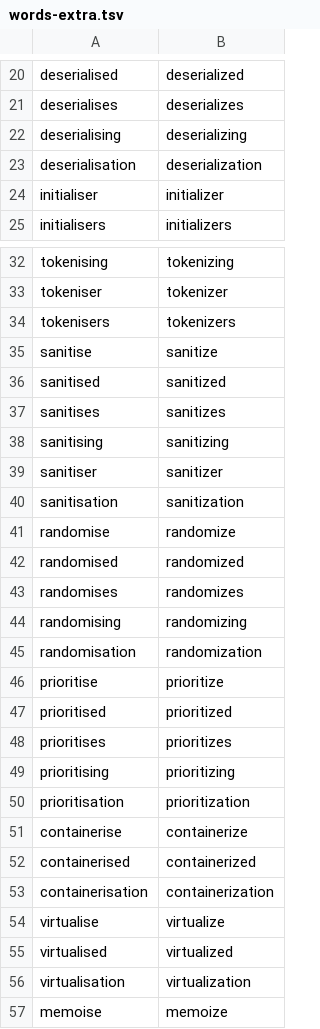
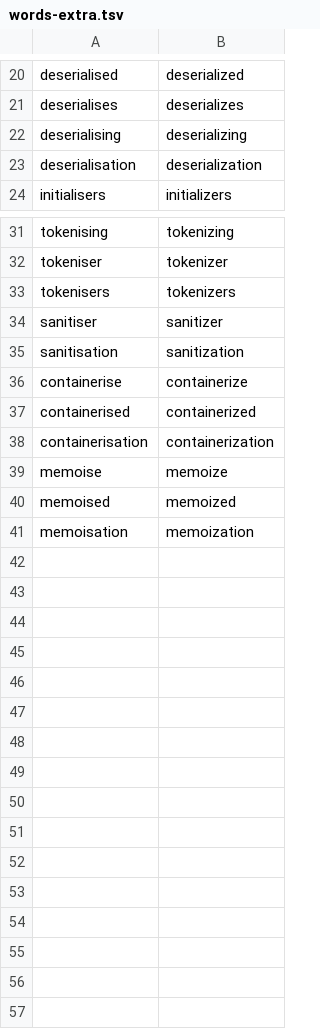
Before and after one commit to mikedamage/speak-american-plugin, a TSV file: skills/speak-american/data/words-extra.tsv, drawn as a sheet; only a part is shown, gaps mark what is left out; the shorter side is filled out with more unchanged rows; the diff names each change by its address in the sheet, - before the commit and + after, or states it on an @@ line.

```diff
--- a/skills/speak-american/data/words-extra.tsv
+++ b/skills/speak-american/data/words-extra.tsv
-row 24: initialiser | initializer
-row 35: sanitise | sanitize
-row 36: sanitised | sanitized
-row 37: sanitises | sanitizes
-row 38: sanitising | sanitizing
-row 41: randomise | randomize
-row 42: randomised | randomized
-row 43: randomises | randomizes
-row 44: randomising | randomizing
-row 45: randomisation | randomization
-row 46: prioritise | prioritize
-row 47: prioritised | prioritized
-row 48: prioritises | prioritizes
-row 49: prioritising | prioritizing
-row 50: prioritisation | prioritization
-row 54: virtualise | virtualize
-row 55: virtualised | virtualized
-row 56: virtualisation | virtualization
```
Also changed, not shown: skills/speak-american/data/words.tsv, 4 other files.
